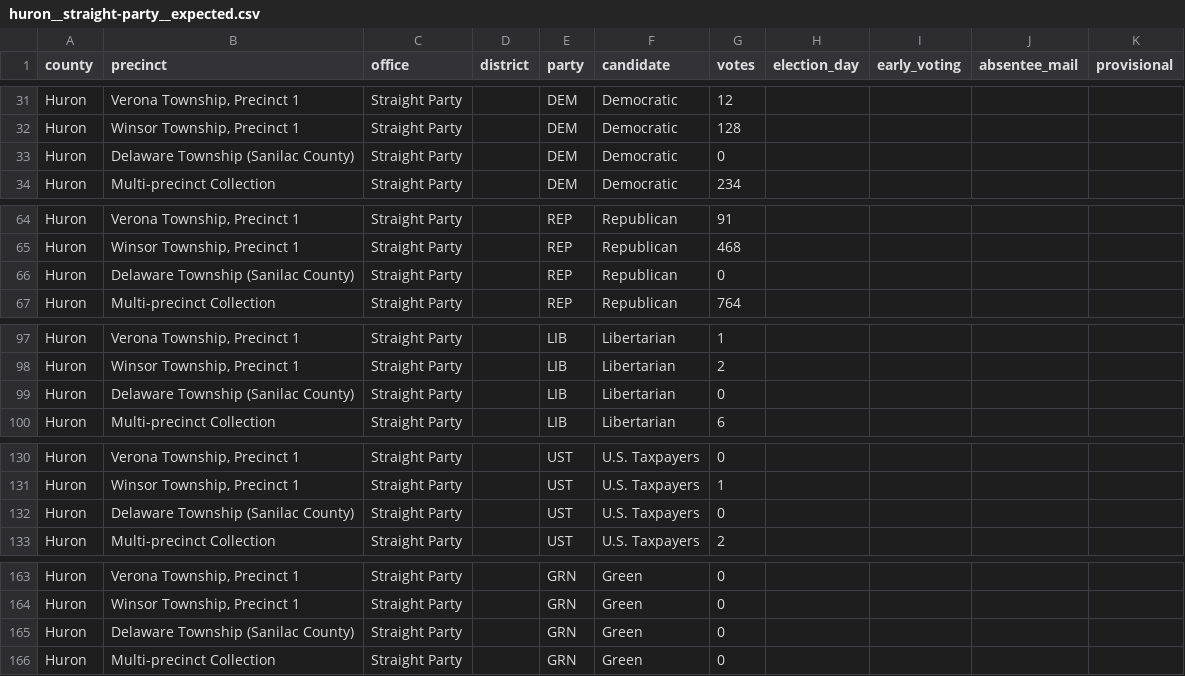
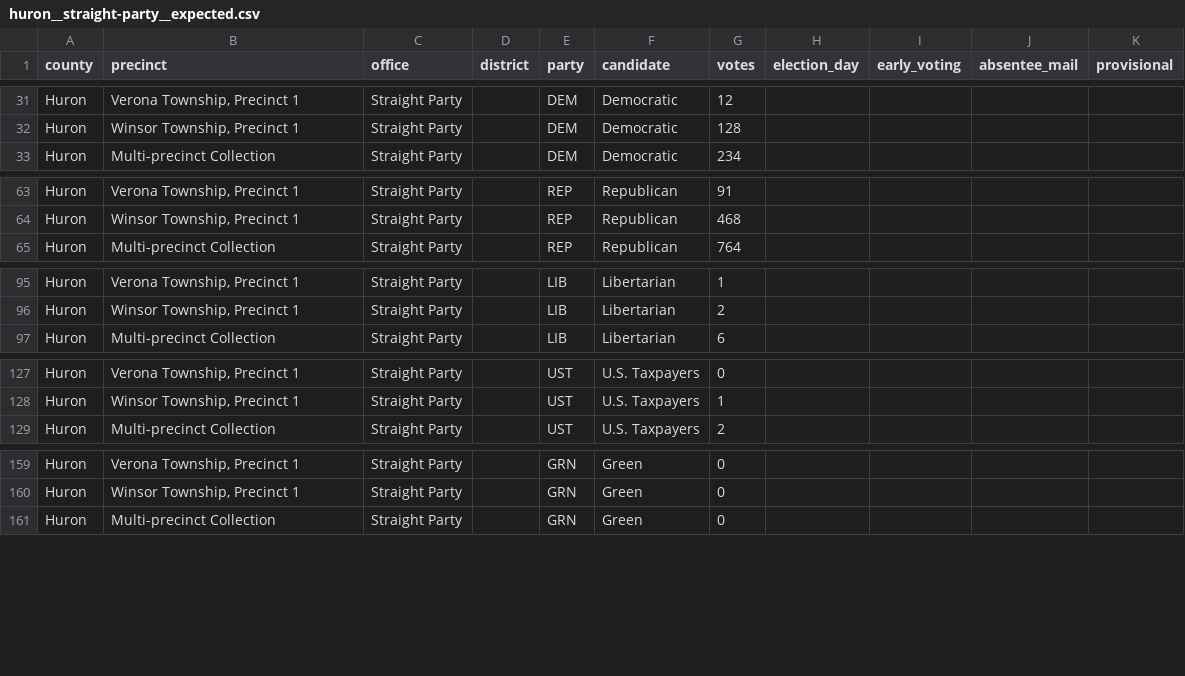
Before and after one commit to migurski/OE2D, a CSV file: oe2d-data/votes/huron__straight-party__expected.csv, drawn as a sheet; only a part is shown, gaps mark what is left out; the diff covers the shown part only.

```diff
--- a/oe2d-data/votes/huron__straight-party__expected.csv
+++ b/oe2d-data/votes/huron__straight-party__expected.csv
@@ -32,3 +32,2 @@ Huron,"Verona Township, Precinct 1",Straight Party,,DEM,Democratic,12,,,,
 Huron,"Winsor Township, Precinct 1",Straight Party,,DEM,Democratic,128,,,,
-Huron,Delaware Township (Sanilac County),Straight Party,,DEM,Democratic,0,,,,
 Huron,Multi-precinct Collection,Straight Party,,DEM,Democratic,234,,,,
@@ -65,3 +64,2 @@ Huron,"Verona Township, Precinct 1",Straight Party,,REP,Republican,91,,,,
 Huron,"Winsor Township, Precinct 1",Straight Party,,REP,Republican,468,,,,
-Huron,Delaware Township (Sanilac County),Straight Party,,REP,Republican,0,,,,
 Huron,Multi-precinct Collection,Straight Party,,REP,Republican,764,,,,
@@ -98,3 +96,2 @@ Huron,"Verona Township, Precinct 1",Straight Party,,LIB,Libertarian,1,,,,
 Huron,"Winsor Township, Precinct 1",Straight Party,,LIB,Libertarian,2,,,,
-Huron,Delaware Township (Sanilac County),Straight Party,,LIB,Libertarian,0,,,,
 Huron,Multi-precinct Collection,Straight Party,,LIB,Libertarian,6,,,,
@@ -131,3 +128,2 @@ Huron,"Verona Township, Precinct 1",Straight Party,,UST,U.S. Taxpayers,0,,,,
 Huron,"Winsor Township, Precinct 1",Straight Party,,UST,U.S. Taxpayers,1,,,,
-Huron,Delaware Township (Sanilac County),Straight Party,,UST,U.S. Taxpayers,0,,,,
 Huron,Multi-precinct Collection,Straight Party,,UST,U.S. Taxpayers,2,,,,
@@ -164,3 +160,2 @@ Huron,"Verona Township, Precinct 1",Straight Party,,GRN,Green,0,,,,
 Huron,"Winsor Township, Precinct 1",Straight Party,,GRN,Green,0,,,,
-Huron,Delaware Township (Sanilac County),Straight Party,,GRN,Green,0,,,,
 Huron,Multi-precinct Collection,Straight Party,,GRN,Green,0,,,,
```
Also changed, not shown: 2 removed rows elsewhere in this file, 3 other files.
